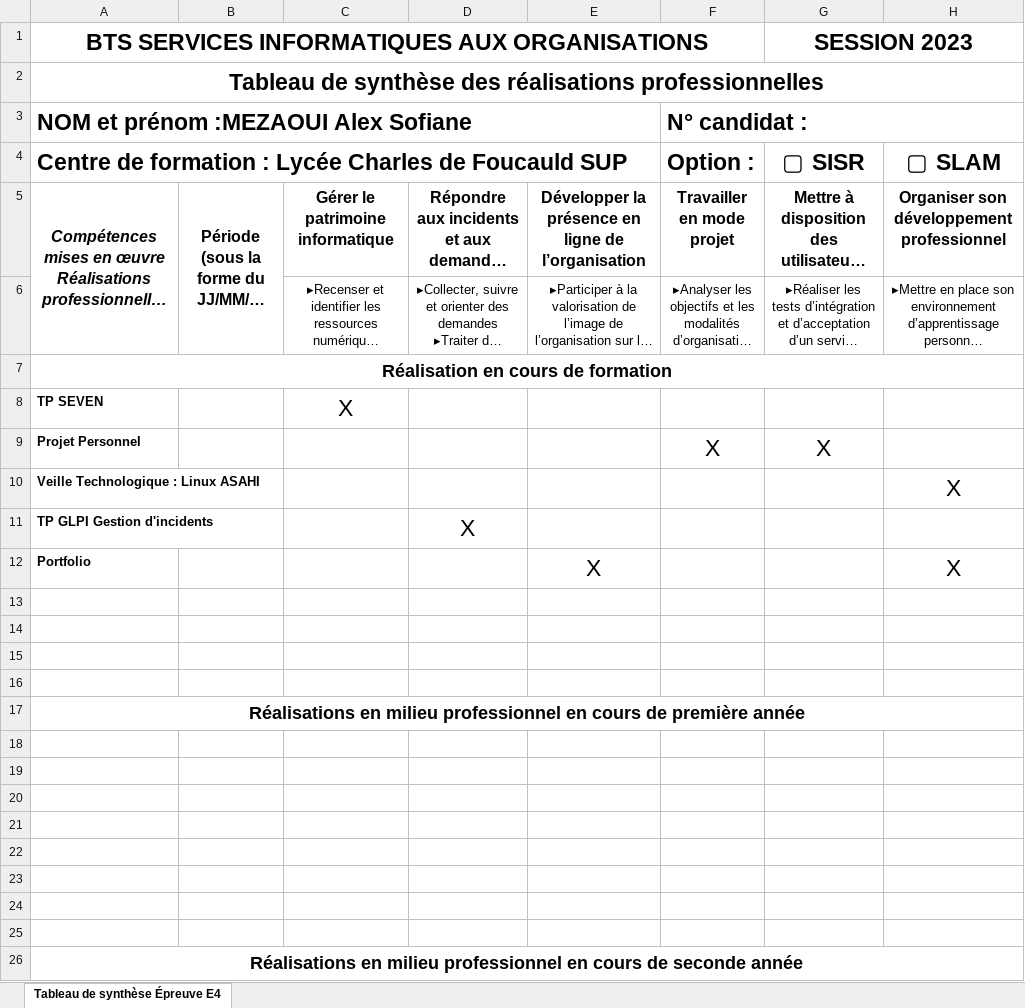
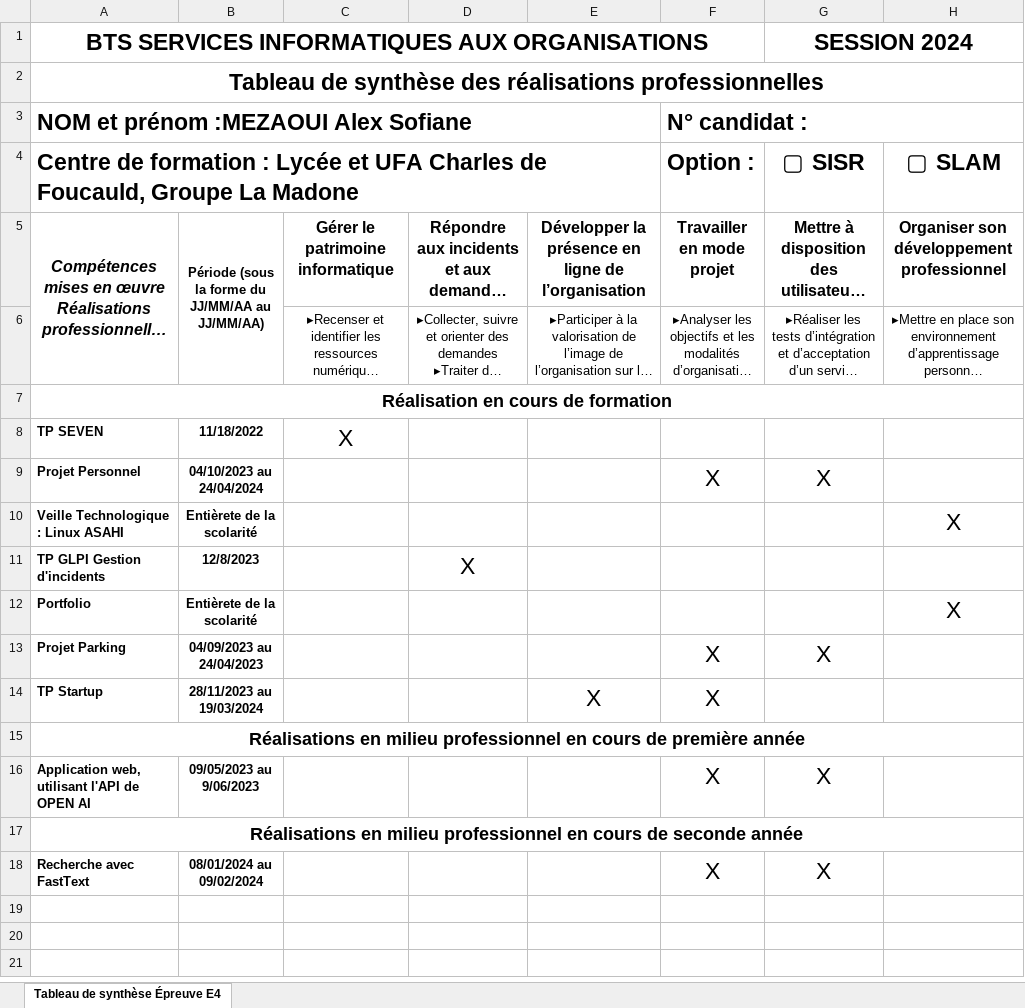
Before and after one commit to AlexMezaoui/AlexMezaoui.github.io, an Excel workbook: Document E4 MEZAOUI Alex Sofiane.xlsx, sheet Tableau de synthèse Épreuve E4, drawn as a sheet; long unchanged cells end in …; values as stored, in another font and other column widths than the file's, no borders; charts and pictures not drawn; removed rows and columns are numbered as before the commit, all else as after; the diff names each change by its address in the sheet, - before the commit and + after, or states it on an @@ line.

```diff
--- a/Document E4 MEZAOUI Alex Sofiane.xlsx (sheet Tableau de synthèse Épreuve E4)
+++ b/Document E4 MEZAOUI Alex Sofiane.xlsx (sheet Tableau de synthèse Épreuve E4)
-G1 (▢ SISR): SESSION 2023
+G1 (▢ SISR): SESSION 2024
-A4: …: Lycée Charles de Foucauld SUP
+A4: …: Lycée et UFA Charles de Foucauld, Groupe La Madone
@@ B5 text size: smaller @@
-B8: (empty)
+B8: 11/18/2022
-B9: (empty)
+B9: 04/10/2023 au 24/04/2024
-B10: (empty)
+B10: Entièrete de la scolarité
-B11: (empty)
+B11: 12/8/2023
-B12: (empty)
+B12: Entièrete de la scolarité
-E12: X
+E12: (empty)
-row 13: (empty)
+row 13: Projet Parking | 04/09/2023 au 24/04/2023 |  |  |  | X | X
-row 14: (empty)
+row 14: TP Startup | 28/11/2023 au 19/03/2024 |  |  | X | X
-row 15: (empty)
-row 16: (empty)
-row 16: (empty)
+row 16: Application web, utilisant l'API de OPEN AI | 09/05/2023 au 9/06/2023 |  |  |  | X | X
-row 19: (empty)
-row 20: (empty)
-row 21: (empty)
-row 22: (empty)
-row 23: (empty)
-row 24: (empty)
-row 25: (empty)
+row 18: Recherche avec FastText | 08/01/2024 au 09/02/2024 |  |  |  | X | X
```
Also changed, not shown: charts or pictures, 1 other file.
